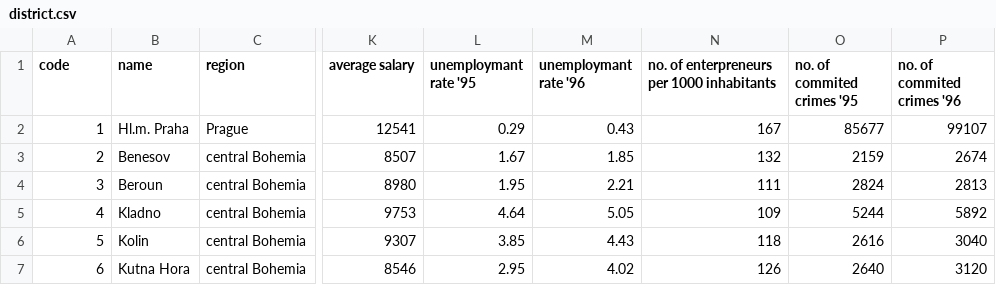
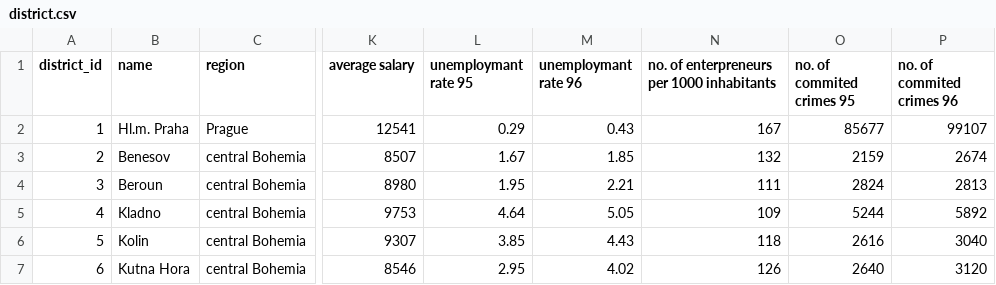
Before and after one commit to antbz/FEUP-AC, a CSV file: data/district.csv, drawn as a sheet; only a part is shown, gaps mark what is left out; the diff names each change by its address in the sheet, - before the commit and + after, or states it on an @@ line.

Commit message:
Fix district file (missing header)

```diff
--- a/data/district.csv
+++ b/data/district.csv
-A1: code
+A1: district_id
-L1: unemploymant rate '95
+L1: unemploymant rate 95
-M1: unemploymant rate '96
+M1: unemploymant rate 96
-O1: no. of commited crimes '95
+O1: no. of commited crimes 95
-P1: no. of commited crimes '96
+P1: no. of commited crimes 96
```
